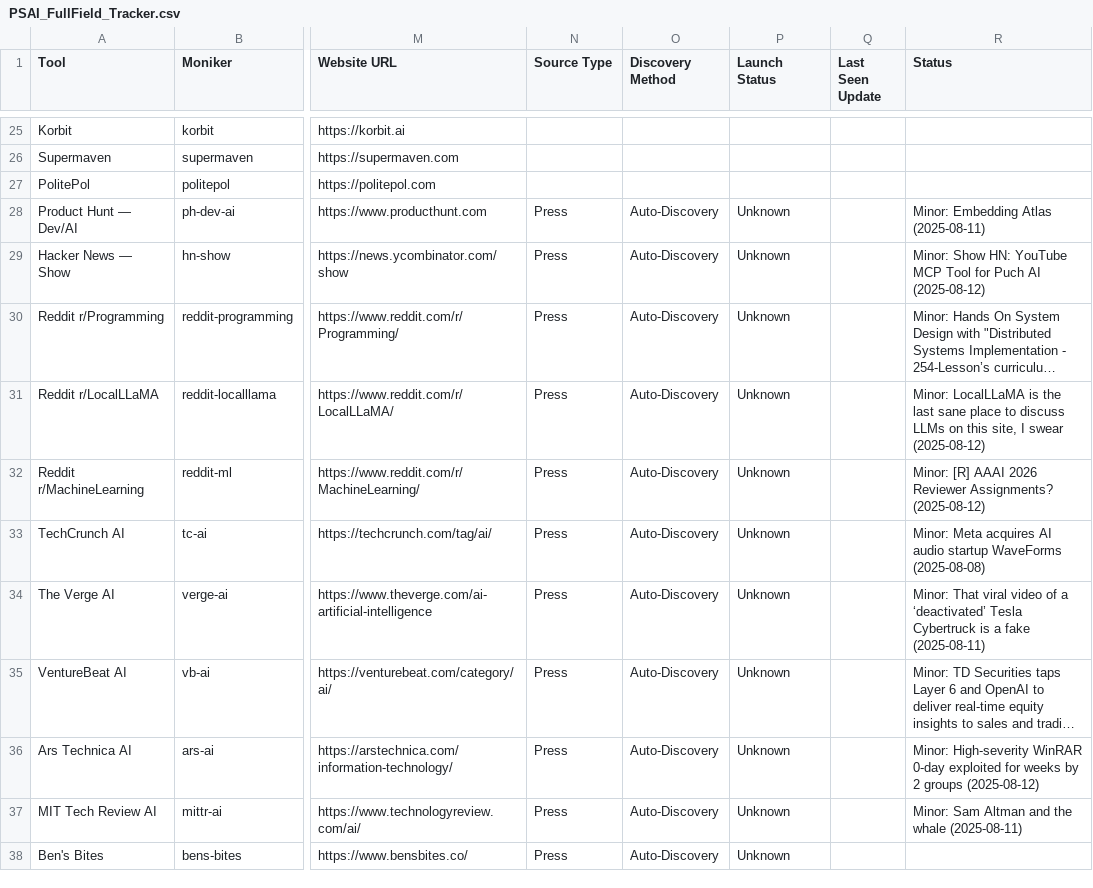
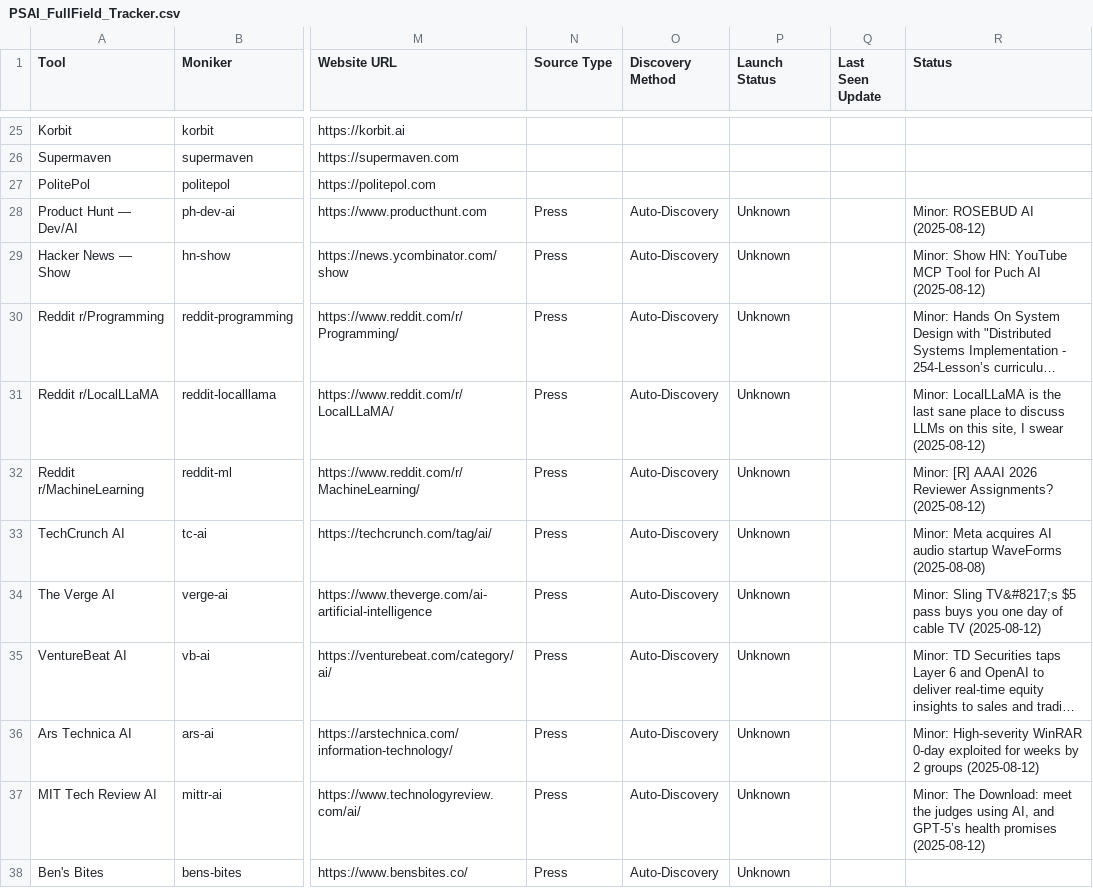
Before and after one commit to uberpu-ntiva/prindle-sprick-ai, a CSV file: data/PSAI_FullField_Tracker.csv, drawn as a sheet; only a part is shown, gaps mark what is left out; long unchanged cells end in …; the diff names each change by its address in the sheet, - before the commit and + after, or states it on an @@ line.

```diff
--- a/data/PSAI_FullField_Tracker.csv
+++ b/data/PSAI_FullField_Tracker.csv
-R28 (Status): Minor: Embedding Atlas (2025-08-11)
+R28 (Status): Minor: ROSEBUD AI (2025-08-12)
-R34 (Status): Minor: That viral video of a ‘deactivated’ Tesla Cybertruck is a fake (2025-08-11)
+R34 (Status): Minor: Sling TV&#8217;s $5 pass buys you one day of cable TV (2025-08-12)
-R37 (Status): Minor: Sam Altman and the whale (2025-08-11)
+R37 (Status): Minor: The Download: meet the judges using AI, and GPT-5’s health promises (2025-08-12)
```
Also changed, not shown: 5 other files.
